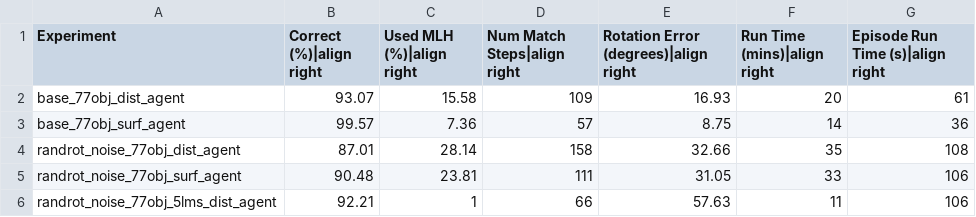
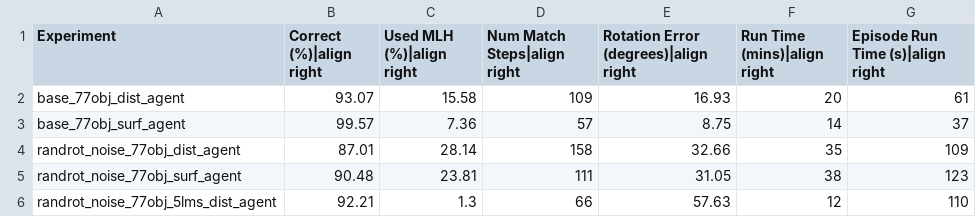
Before and after one commit to tristanls-tbp/tbp.monty, a CSV file: benchmarks/ycb_77objs.csv, drawn as a sheet.

```diff
--- a/benchmarks/ycb_77objs.csv
+++ b/benchmarks/ycb_77objs.csv
@@ -2,5 +2,5 @@ Experiment,Correct (%)|align right,Used MLH (%)|align right,Num Match Steps|alig
 base_77obj_dist_agent,93.07,15.58,109,16.93,20,61
-base_77obj_surf_agent,99.57,7.36,57,8.75,14,36
-randrot_noise_77obj_dist_agent,87.01,28.14,158,32.66,35,108
-randrot_noise_77obj_surf_agent,90.48,23.81,111,31.05,33,106
-randrot_noise_77obj_5lms_dist_agent,92.21,1,66,57.63,11,106
+base_77obj_surf_agent,99.57,7.36,57,8.75,14,37
+randrot_noise_77obj_dist_agent,87.01,28.14,158,32.66,35,109
+randrot_noise_77obj_surf_agent,90.48,23.81,111,31.05,38,123
+randrot_noise_77obj_5lms_dist_agent,92.21,1.3,66,57.63,12,110
```
Also changed, not shown: benchmarks/logos_on_objects.csv, benchmarks/ycb_10objs.csv, 2 other files.
